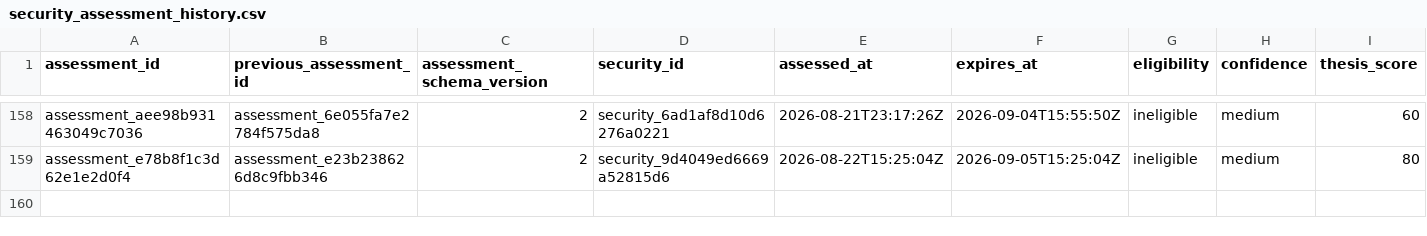
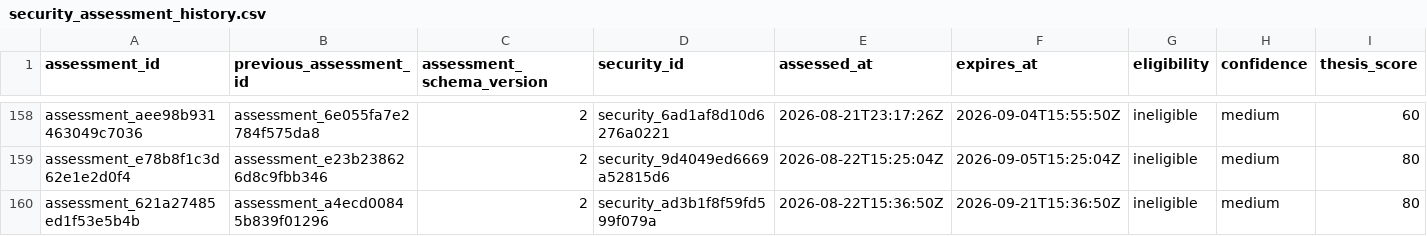
Before and after one commit to Kabutojira/PaperTrader, a CSV file: data/tables/security_assessment_history.csv, drawn as a sheet; only a part is shown, gaps mark what is left out; rows hold the shown columns only; the diff names each change by its address in the sheet, - before the commit and + after, or states it on an @@ line.

```diff
--- a/data/tables/security_assessment_history.csv
+++ b/data/tables/security_assessment_history.csv
+row 160: assessment_621a27485ed1f53e5b4b | assessment_a4ecd00845b839f01296 | 2 | security_ad3b1f8f59fd599f079a | 2026-08-22T15:36:50Z | 2026-09-21T15:36:50Z | ineligible | medium | 80
```
Also changed, not shown: data/operations/operations_TODO.csv, data/operations/operations_history.csv, 22 other files.
